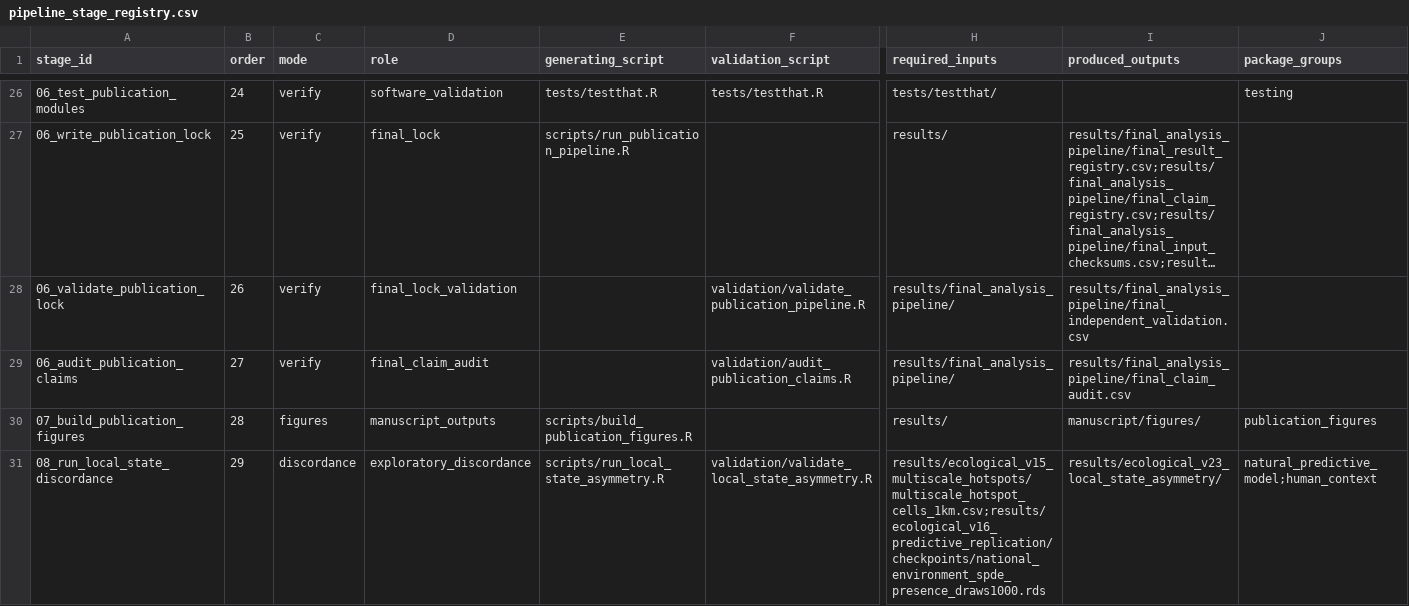
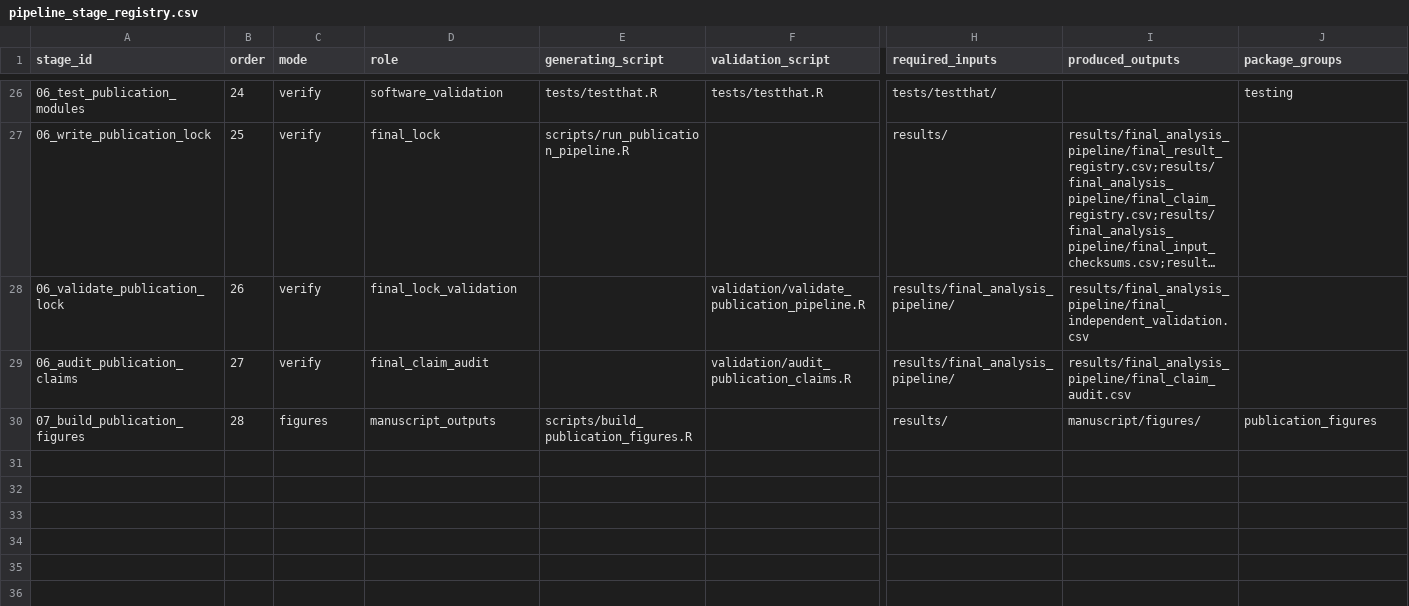
Before and after one commit to zuizui0223/hotarubukuro, a CSV file: reproducibility/pipeline_stage_registry.csv, drawn as a sheet; only a part is shown, gaps mark what is left out; long unchanged cells end in …; rows hold the shown columns only; the diff covers the shown part only; the diff names each change by its address in the sheet, - before the commit and + after, or states it on an @@ line.

```diff
--- a/reproducibility/pipeline_stage_registry.csv
+++ b/reproducibility/pipeline_stage_registry.csv
-row 31: 08_run_local_state_discordance | 29 | discordance | exploratory_discordance | scripts/run_local_state_asymmetry.R | validation/validate_local_state_asymmetry.R | results/ecological_v15_multiscale_hotspots/multiscale_hotspot_cells_1km.csv;results/ecological_v16_predictive_replication/checkpoints/national_environment_spde_presence_draws1000.rds | results/ecological_v23_local_state_asymmetry/ | natural_predictive_model;human_context
```
Also changed, not shown: 1 removed row and 2 edited cells elsewhere in this file, 25 other files.
